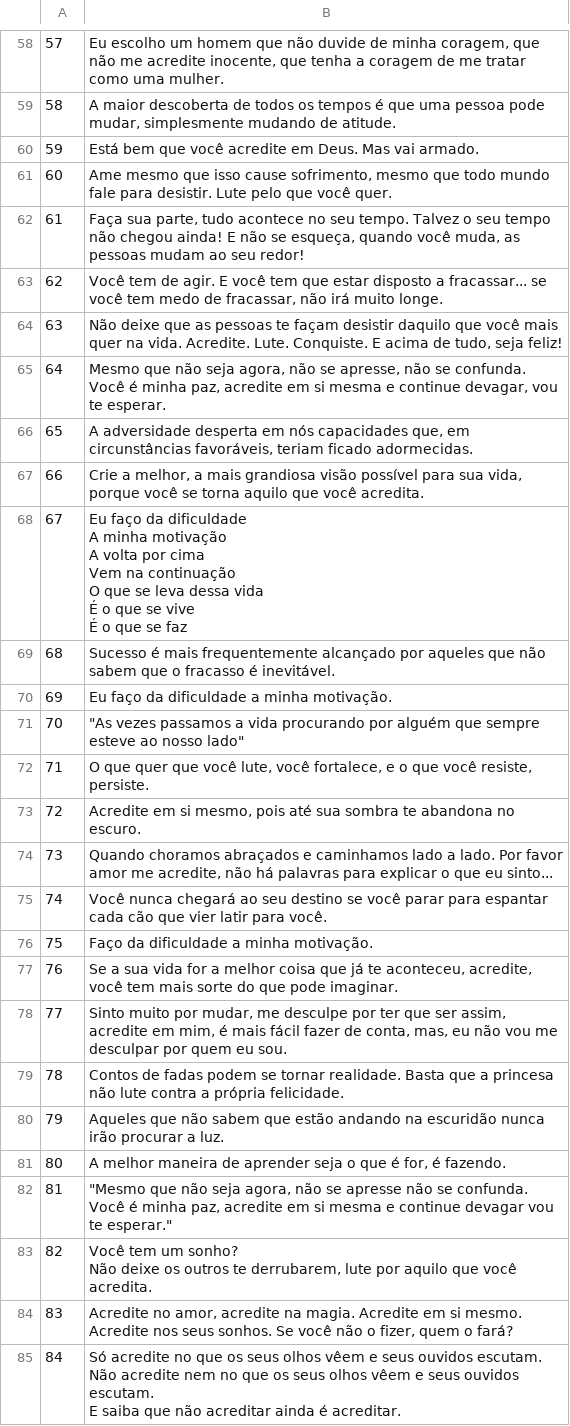
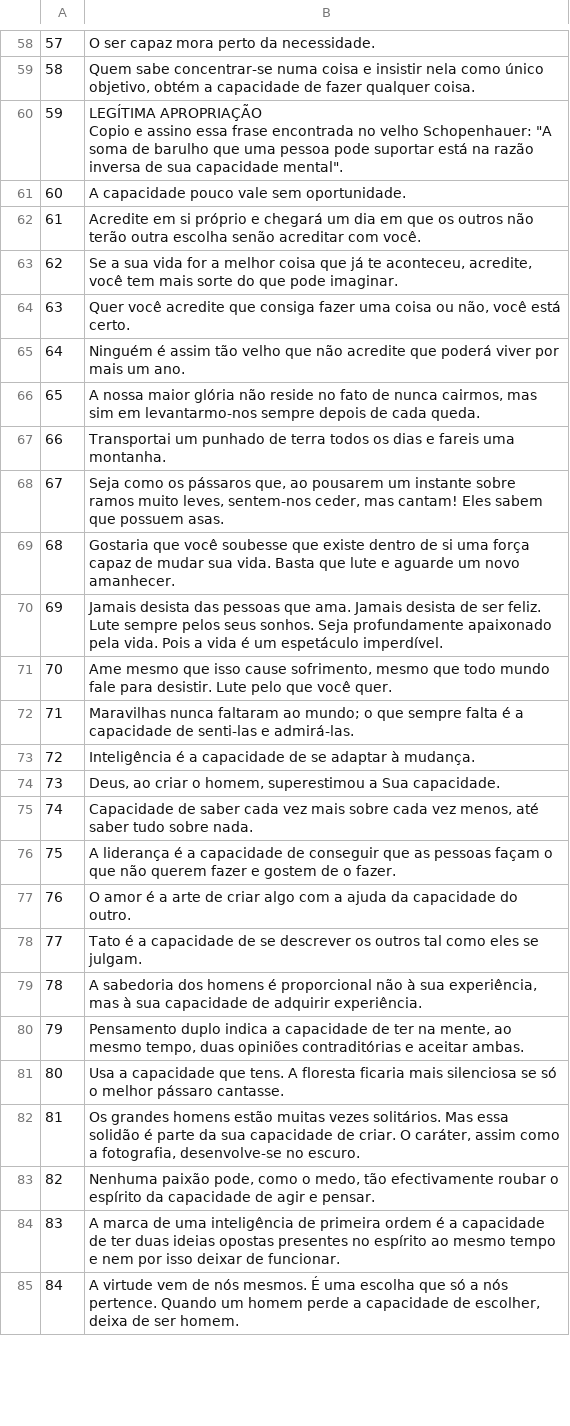
Before and after one commit to MouraM4/motivapp, a CSV file: motivational_messages.csv, drawn as a sheet; only a part is shown, gaps mark what is left out; ↵ is a line break in a cell; the diff covers the shown part only; the diff names each change by its address in the sheet, - before the commit and + after, or states it on an @@ line.

Commit message:
Alteracao na url - Frases melhores

```diff
--- a/motivational_messages.csv
+++ b/motivational_messages.csv
-B58: Eu escolho um homem que não duvide de minha coragem, que não me acredite inocente, que tenha a coragem de me tratar como uma mulher.
+B58: O ser capaz mora perto da necessidade.
-B59: A maior descoberta de todos os tempos é que uma pessoa pode mudar, simplesmente mudando de atitude.
+B59: Quem sabe concentrar-se numa coisa e insistir nela como único objetivo, obtém a capacidade de fazer qualquer coisa.
-B60: Está bem que você acredite em Deus. Mas vai armado.
+B60: LEGÍTIMA APROPRIAÇÃO ↵ Copio e assino essa frase encontrada no velho Schopenhauer: "A soma de barulho que uma pessoa pode suportar está na razão inversa de sua capacidade mental".
-B61: Ame mesmo que isso cause sofrimento, mesmo que todo mundo fale para desistir. Lute pelo que você quer.
+B61: A capacidade pouco vale sem oportunidade.
-B62: Faça sua parte, tudo acontece no seu tempo. Talvez o seu tempo não chegou ainda! E não se esqueça, quando você muda, as pessoas mudam ao seu redor!
+B62: Acredite em si próprio e chegará um dia em que os outros não terão outra escolha senão acreditar com você.
-B63: Você tem de agir. E você tem que estar disposto a fracassar... se você tem medo de fracassar, não irá muito longe.
+B63: Se a sua vida for a melhor coisa que já te aconteceu, acredite, você tem mais sorte do que pode imaginar.
-B64: Não deixe que as pessoas te façam desistir daquilo que você mais quer na vida. Acredite. Lute. Conquiste. E acima de tudo, seja feliz!
+B64: Quer você acredite que consiga fazer uma coisa ou não, você está certo.
-B65: Mesmo que não seja agora, não se apresse, não se confunda. Você é minha paz, acredite em si mesma e continue devagar, vou te esperar.
+B65: Ninguém é assim tão velho que não acredite que poderá viver por mais um ano.
-B66: A adversidade desperta em nós capacidades que, em circunstâncias favoráveis, teriam ficado adormecidas.
+B66: A nossa maior glória não reside no fato de nunca cairmos, mas sim em levantarmo-nos sempre depois de cada queda.
-B67: Crie a melhor, a mais grandiosa visão possível para sua vida, porque você se torna aquilo que você acredita.
+B67: Transportai um punhado de terra todos os dias e fareis uma montanha.
-B68: Eu faço da dificuldade ↵ A minha motivação ↵ A volta por cima ↵ Vem na continuação ↵ O que se leva dessa vida ↵ É o que se vive ↵ É o que se faz
+B68: Seja como os pássaros que, ao pousarem um instante sobre ramos muito leves, sentem-nos ceder, mas cantam! Eles sabem que possuem asas.
-B69: Sucesso é mais frequentemente alcançado por aqueles que não sabem que o fracasso é inevitável.
+B69: Gostaria que você soubesse que existe dentro de si uma força capaz de mudar sua vida. Basta que lute e aguarde um novo amanhecer.
-B70: Eu faço da dificuldade a minha motivação.
+B70: Jamais desista das pessoas que ama. Jamais desista de ser feliz. Lute sempre pelos seus sonhos. Seja profundamente apaixonado pela vida. Pois a vida é um espetáculo imperdível.
-B71: "As vezes passamos a vida procurando por alguém que sempre esteve ao nosso lado"
+B71: Ame mesmo que isso cause sofrimento, mesmo que todo mundo fale para desistir. Lute pelo que você quer.
-B72: O que quer que você lute, você fortalece, e o que você resiste, persiste.
+B72: Maravilhas nunca faltaram ao mundo; o que sempre falta é a capacidade de senti-las e admirá-las.
-B73: Acredite em si mesmo, pois até sua sombra te abandona no escuro.
+B73: Inteligência é a capacidade de se adaptar à mudança.
-B74: Quando choramos abraçados e caminhamos lado a lado. Por favor amor me acredite, não há palavras para explicar o que eu sinto...
+B74: Deus, ao criar o homem, superestimou a Sua capacidade.
-B75: Você nunca chegará ao seu destino se você parar para espantar cada cão que vier latir para você.
+B75: Capacidade de saber cada vez mais sobre cada vez menos, até saber tudo sobre nada.
-B76: Faço da dificuldade a minha motivação.
+B76: A liderança é a capacidade de conseguir que as pessoas façam o que não querem fazer e gostem de o fazer.
-B77: Se a sua vida for a melhor coisa que já te aconteceu, acredite, você tem mais sorte do que pode imaginar.
+B77: O amor é a arte de criar algo com a ajuda da capacidade do outro.
-B78: Sinto muito por mudar, me desculpe por ter que ser assim, acredite em mim, é mais fácil fazer de conta, mas, eu não vou me desculpar por quem eu sou.
+B78: Tato é a capacidade de se descrever os outros tal como eles se julgam.
-B79: Contos de fadas podem se tornar realidade. Basta que a princesa não lute contra a própria felicidade.
+B79: A sabedoria dos homens é proporcional não à sua experiência, mas à sua capacidade de adquirir experiência.
-B80: Aqueles que não sabem que estão andando na escuridão nunca irão procurar a luz.
+B80: Pensamento duplo indica a capacidade de ter na mente, ao mesmo tempo, duas opiniões contraditórias e aceitar ambas.
-B81: A melhor maneira de aprender seja o que é for, é fazendo.
+B81: Usa a capacidade que tens. A floresta ficaria mais silenciosa se só o melhor pássaro cantasse.
-B82: "Mesmo que não seja agora, não se apresse não se confunda. Você é minha paz, acredite em si mesma e continue devagar vou te esperar."
+B82: Os grandes homens estão muitas vezes solitários. Mas essa solidão é parte da sua capacidade de criar. O caráter, assim como a fotografia, desenvolve-se no escuro.
-B83: Você tem um sonho? ↵ Não deixe os outros te derrubarem, lute por aquilo que você acredita.
+B83: Nenhuma paixão pode, como o medo, tão efectivamente roubar o espírito da capacidade de agir e pensar.
-B84: Acredite no amor, acredite na magia. Acredite em si mesmo. Acredite nos seus sonhos. Se você não o fizer, quem o fará?
+B84: A marca de uma inteligência de primeira ordem é a capacidade de ter duas ideias opostas presentes no espírito ao mesmo tempo e nem por isso deixar de funcionar.
-B85: Só acredite no que os seus olhos vêem e seus ouvidos escutam. ↵ Não acredite nem no que os seus olhos vêem e seus ouvidos escutam. ↵ E saiba que não acreditar ainda é acreditar.
+B85: A virtude vem de nós mesmos. É uma escolha que só a nós pertence. Quando um homem perde a capacidade de escolher, deixa de ser homem.
```
Also changed, not shown: 159 edited cells elsewhere in this file, 1 other file.
